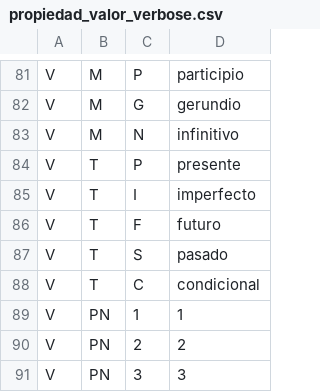
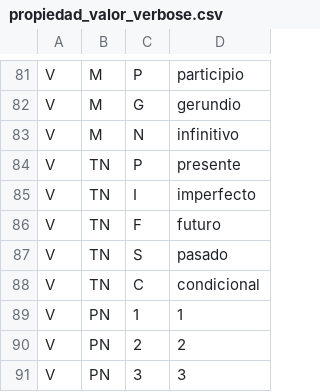
Before and after one commit to SrGnis/LibreDic, a CSV file: data/src/propiedad_valor_verbose.csv, drawn as a sheet; only a part is shown, gaps mark what is left out.

Commit message:
Quick fix

```diff
--- a/data/src/propiedad_valor_verbose.csv
+++ b/data/src/propiedad_valor_verbose.csv
@@ -83,7 +83,7 @@ V,M,G,gerundio
 V,M,N,infinitivo
-V,T,P,presente
-V,T,I,imperfecto
-V,T,F,futuro
-V,T,S,pasado
-V,T,C,condicional
+V,TN,P,presente
+V,TN,I,imperfecto
+V,TN,F,futuro
+V,TN,S,pasado
+V,TN,C,condicional
 V,PN,1,1
```
